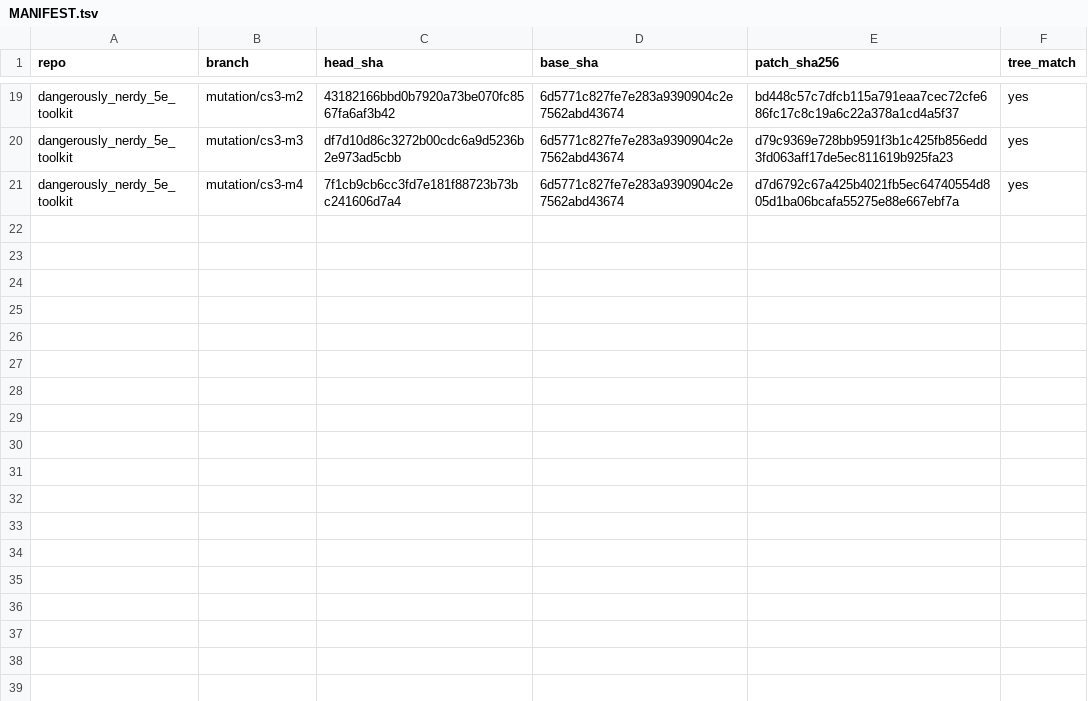
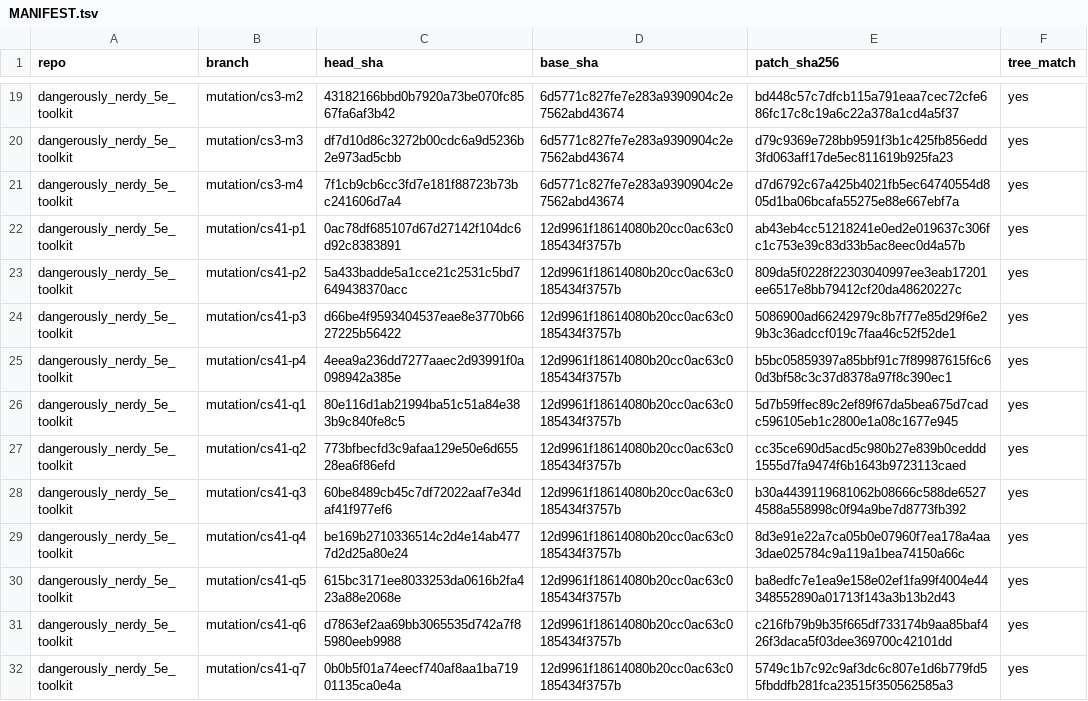
Before and after one commit to kevinburkeland/dangerously_nerdy_5e_toolkit, a TSV file: mutations/MANIFEST.tsv, drawn as a sheet; only a part is shown, gaps mark what is left out.

Commit message:
Mutation archive: cs41
Signed-off-by: Kevin Burkeland <kevin@burke.land>

```diff
--- a/mutations/MANIFEST.tsv
+++ b/mutations/MANIFEST.tsv
@@ -21 +21,12 @@ dangerously_nerdy_5e_toolkit	mutation/cs3-m3	df7d10d86c3272b00cdc6a9d5236b2e973a
 dangerously_nerdy_5e_toolkit	mutation/cs3-m4	7f1cb9cb6cc3fd7e181f88723b73bc241606d7a4	6d5771c827fe7e283a9390904c2e7562abd43674	d7d6792c67a425b4021fb5ec64740554d805d1ba06bcafa55275e88e667ebf7a	yes
+dangerously_nerdy_5e_toolkit	mutation/cs41-p1	0ac78df685107d67d27142f104dc6d92c8383891	12d9961f18614080b20cc0ac63c0185434f3757b	ab43eb4cc51218241e0ed2e019637c306fc1c753e39c83d33b5ac8eec0d4a57b	yes
+dangerously_nerdy_5e_toolkit	mutation/cs41-p2	5a433badde5a1cce21c2531c5bd7649438370acc	12d9961f18614080b20cc0ac63c0185434f3757b	809da5f0228f22303040997ee3eab17201ee6517e8bb79412cf20da48620227c	yes
+dangerously_nerdy_5e_toolkit	mutation/cs41-p3	d66be4f9593404537eae8e3770b6627225b56422	12d9961f18614080b20cc0ac63c0185434f3757b	5086900ad66242979c8b7f77e85d29f6e29b3c36adccf019c7faa46c52f52de1	yes
+dangerously_nerdy_5e_toolkit	mutation/cs41-p4	4eea9a236dd7277aaec2d93991f0a098942a385e	12d9961f18614080b20cc0ac63c0185434f3757b	b5bc05859397a85bbf91c7f89987615f6c60d3bf58c3c37d8378a97f8c390ec1	yes
+dangerously_nerdy_5e_toolkit	mutation/cs41-q1	80e116d1ab21994ba51c51a84e383b9c840fe8c5	12d9961f18614080b20cc0ac63c0185434f3757b	5d7b59ffec89c2ef89f67da5bea675d7cadc596105eb1c2800e1a08c1677e945	yes
+dangerously_nerdy_5e_toolkit	mutation/cs41-q2	773bfbecfd3c9afaa129e50e6d65528ea6f86efd	12d9961f18614080b20cc0ac63c0185434f3757b	cc35ce690d5acd5c980b27e839b0ceddd1555d7fa9474f6b1643b9723113caed	yes
+dangerously_nerdy_5e_toolkit	mutation/cs41-q3	60be8489cb45c7df72022aaf7e34daf41f977ef6	12d9961f18614080b20cc0ac63c0185434f3757b	b30a4439119681062b08666c588de65274588a558998c0f94a9be7d8773fb392	yes
+dangerously_nerdy_5e_toolkit	mutation/cs41-q4	be169b2710336514c2d4e14ab4777d2d25a80e24	12d9961f18614080b20cc0ac63c0185434f3757b	8d3e91e22a7ca05b0e07960f7ea178a4aa3dae025784c9a119a1bea74150a66c	yes
+dangerously_nerdy_5e_toolkit	mutation/cs41-q5	615bc3171ee8033253da0616b2fa423a88e2068e	12d9961f18614080b20cc0ac63c0185434f3757b	ba8edfc7e1ea9e158e02ef1fa99f4004e44348552890a01713f143a3b13b2d43	yes
+dangerously_nerdy_5e_toolkit	mutation/cs41-q6	d7863ef2aa69bb3065535d742a7f85980eeb9988	12d9961f18614080b20cc0ac63c0185434f3757b	c216fb79b9b35f665df733174b9aa85baf426f3daca5f03dee369700c42101dd	yes
+dangerously_nerdy_5e_toolkit	mutation/cs41-q7	0b0b5f01a74eecf740af8aa1ba71901135ca0e4a	12d9961f18614080b20cc0ac63c0185434f3757b	5749c1b7c92c9af3dc6c807e1d6b779fd55fbddfb281fca23515f350562585a3	yes
```
Also changed, not shown: 11 other files.
